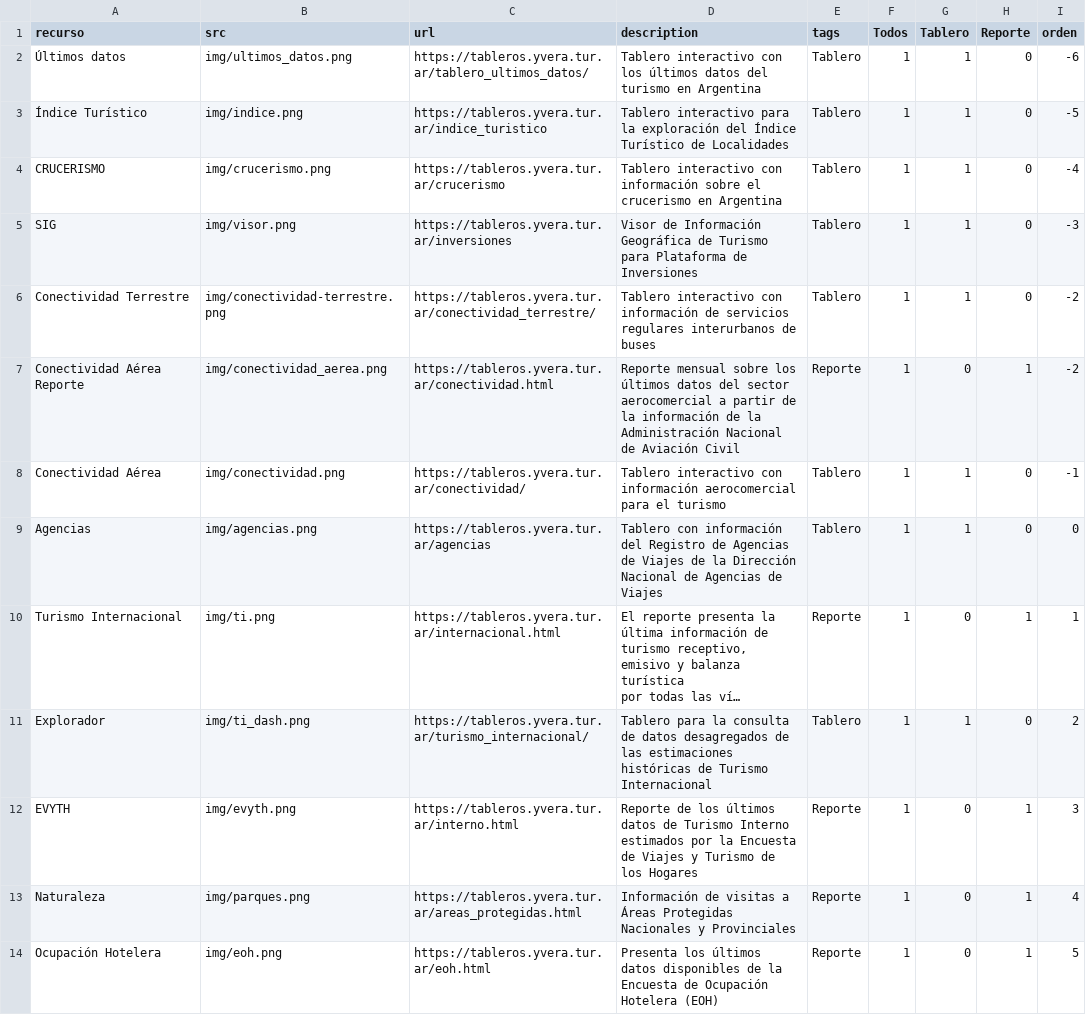
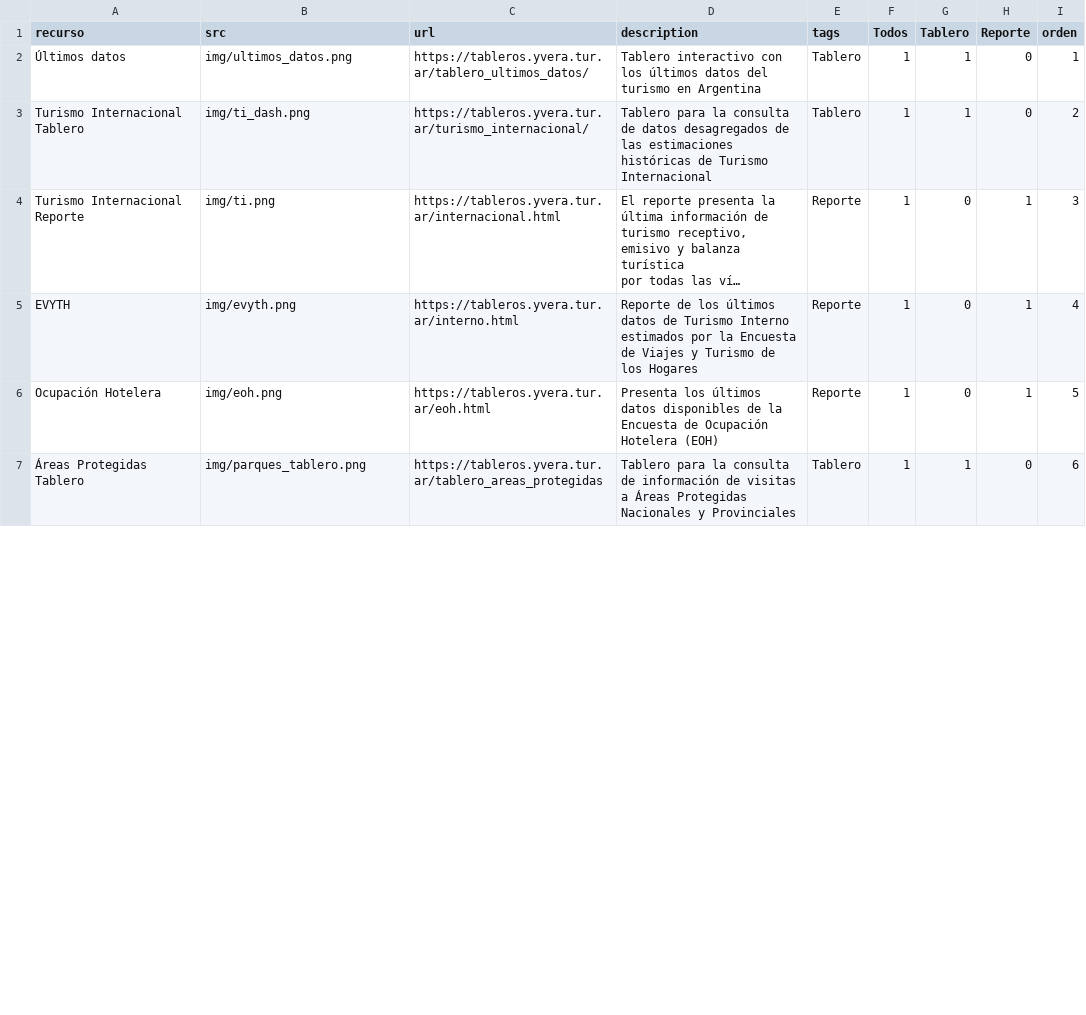
Before and after one commit to dnme-minturdep/dnme_apps, a CSV file: content/recursos.csv, drawn as a sheet; only a part is shown; long unchanged cells end in …; removed rows and columns are numbered as before the commit, all else as after; the diff covers the shown part only; the diff names each change by its address in the sheet, - before the commit and + after, or states it on an @@ line.

Commit message:
agrego parques y reordeno tarjetas

```diff
--- a/content/recursos.csv
+++ b/content/recursos.csv
-I2 (orden): -6
+I2 (orden): 1
-A3 (recurso): Índice Turístico
+A3 (recurso): Turismo Internacional Tablero
-B3 (src): img/indice.png
+B3 (src): img/ti_dash.png
-C3 (url): https://tableros.yvera.tur.ar/indice_turistico
+C3 (url): https://tableros.yvera.tur.ar/turismo_internacional/
-D3 (description): Tablero interactivo para la exploración del Índice Turístico de Localidades
+D3 (description): Tablero para la consulta de datos desagregados de las estimaciones históricas de Turismo Internacional
-I3 (orden): -5
+I3 (orden): 2
-row 4: CRUCERISMO | img/crucerismo.png | https://tableros.yvera.tur.ar/crucerismo | Tablero interactivo con información sobre el crucerismo en Argentina | Tablero | 1 | 1 | 0 | -4
-row 5: SIG | img/visor.png | https://tableros.yvera.tur.ar/inversiones | Visor de Información Geográfica de Turismo para Plataforma de Inversiones | Tablero | 1 | 1 | 0 | -3
-row 6: Conectividad Terrestre | img/conectividad-terrestre.png | https://tableros.yvera.tur.ar/conectividad_terrestre/ | Tablero interactivo con información de servicios regulares interurbanos de buses | Tablero | 1 | 1 | 0 | -2
-row 7: Conectividad Aérea Reporte | img/conectividad_aerea.png | https://tableros.yvera.tur.ar/conectividad.html | Reporte mensual sobre los últimos datos del sector aerocomercial a partir de la información de la Administración Nacional de Aviación Civil | Reporte | 1 | 0 | 1 | -2
-row 8: Conectividad Aérea | img/conectividad.png | https://tableros.yvera.tur.ar/conectividad/ | Tablero interactivo con información aerocomercial para el turismo | Tablero | 1 | 1 | 0 | -1
-row 9: Agencias | img/agencias.png | https://tableros.yvera.tur.ar/agencias | Tablero con información del Registro de Agencias de Viajes de la Dirección Nacional de Agencias de Viajes | Tablero | 1 | 1 | 0 | 0
-A4 (recurso): Turismo Internacional
+A4 (recurso): Turismo Internacional Reporte
-I4 (orden): 1
+I4 (orden): 3
-row 11: Explorador | img/ti_dash.png | https://tableros.yvera.tur.ar/turismo_internacional/ | Tablero para la consulta de datos desagregados de las estimaciones históricas de Turismo Internacional | Tablero | 1 | 1 | 0 | 2
-I5 (orden): 3
+I5 (orden): 4
-row 13: Naturaleza | img/parques.png | https://tableros.yvera.tur.ar/areas_protegidas.html | Información de visitas a Áreas Protegidas Nacionales y Provinciales | Reporte | 1 | 0 | 1 | 4
+row 7: Áreas Protegidas Tablero | img/parques_tablero.png | https://tableros.yvera.tur.ar/tablero_areas_protegidas | Tablero para la consulta de información de visitas a Áreas Protegidas Nacionales y Provinciales | Tablero | 1 | 1 | 0 | 6
```
Also changed, not shown: 9 added rows, 1 removed row and 8 edited cells elsewhere in this file, docs/content/recursos.csv, 6 other files.
